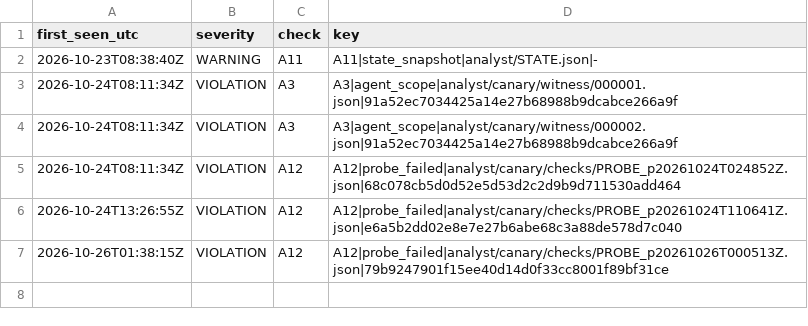
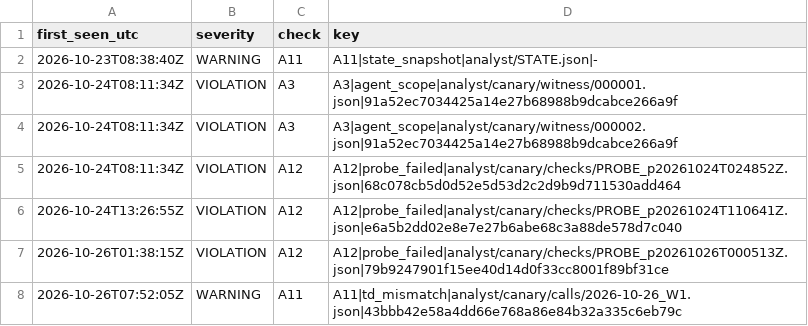
Before and after one commit to Mohamedalhaaj/gold-forward-watch, a CSV file: reports/judge_analyst/FINDINGS.csv, drawn as a sheet; the diff names each change by its address in the sheet, - before the commit and + after, or states it on an @@ line.

```diff
--- a/reports/judge_analyst/FINDINGS.csv
+++ b/reports/judge_analyst/FINDINGS.csv
+row 8: 2026-10-26T07:52:05Z | WARNING | A11 | A11|td_mismatch|analyst/canary/calls/2026-10-26_W1.json|43bbb42e58a4dd66e768a86e84b32a335c6eb79c
```
Also changed, not shown: reports/judge_analyst/VERDICTS.csv, reports/judge_analyst/evidence.csv, 4 other files.
